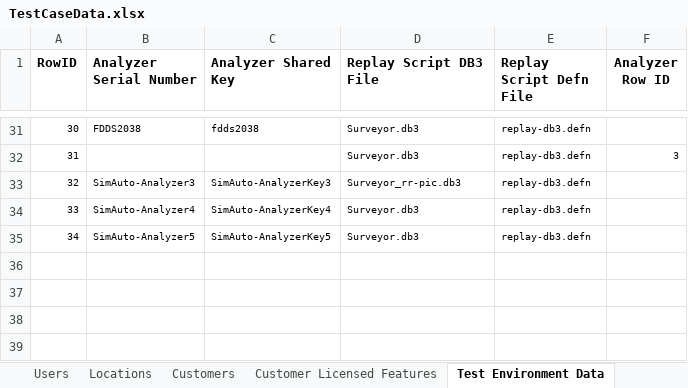
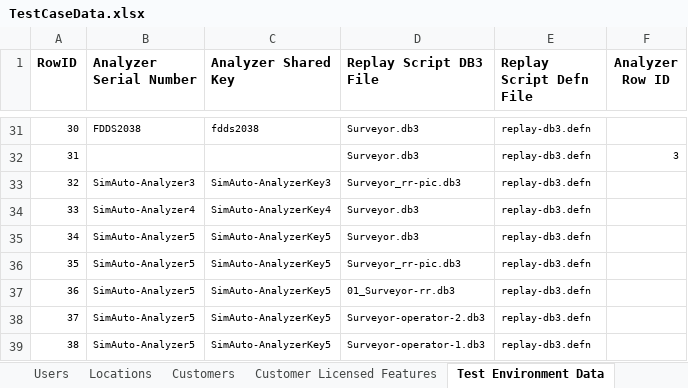
Before and after one commit to SXiang/JUnitWebTest, an Excel workbook: selenium-wd/data/TestCaseData.xlsx, sheet Test Environment Data, drawn as a sheet; only a part is shown, gaps mark what is left out; values as stored, in another font and other column widths than the file's, no borders; the diff names each change by its address in the sheet, - before the commit and + after, or states it on an @@ line.

Commit message:
fixes for cross customer analyzer use

```diff
--- a/selenium-wd/data/TestCaseData.xlsx (sheet Test Environment Data)
+++ b/selenium-wd/data/TestCaseData.xlsx (sheet Test Environment Data)
+row 36: 35 | SimAuto-Analyzer5 | SimAuto-AnalyzerKey5 | Surveyor_rr-pic.db3 | replay-db3.defn
+row 37: 36 | SimAuto-Analyzer5 | SimAuto-AnalyzerKey5 | 01_Surveyor-rr.db3 | replay-db3.defn
+row 38: 37 | SimAuto-Analyzer5 | SimAuto-AnalyzerKey5 | Surveyor-operator-2.db3 | replay-db3.defn
+row 39: 38 | SimAuto-Analyzer5 | SimAuto-AnalyzerKey5 | Surveyor-operator-1.db3 | replay-db3.defn
```
Also changed, not shown: sheet Compliance Report Test Data, sheet Driver View Test Data, selenium-wd/data/TestCases.xlsx.
